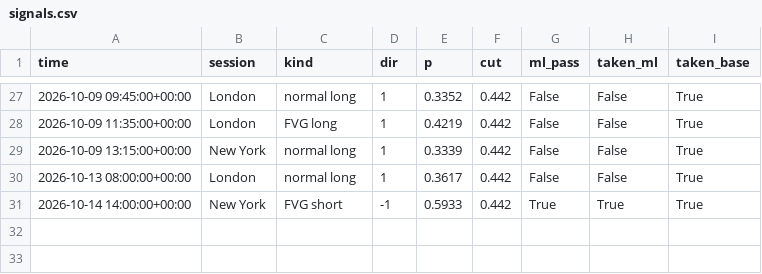
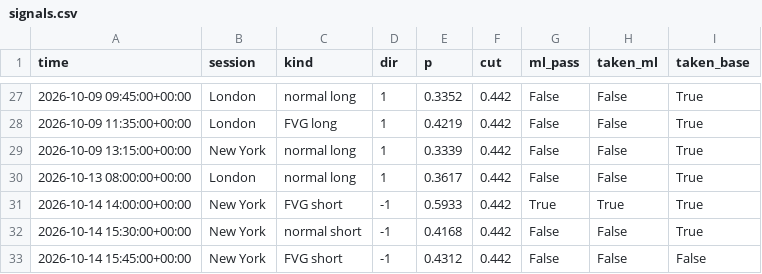
Before and after one commit to lcs2024016-arch/btcbot, a CSV file: state/signals.csv, drawn as a sheet; only a part is shown, gaps mark what is left out; the diff names each change by its address in the sheet, - before the commit and + after, or states it on an @@ line.

```diff
--- a/state/signals.csv
+++ b/state/signals.csv
+row 32: 2026-10-14 15:30:00+00:00 | New York | normal short | -1 | 0.4168 | 0.442 | False | False | True
+row 33: 2026-10-14 15:45:00+00:00 | New York | FVG short | -1 | 0.4312 | 0.442 | False | False | False
```
Also changed, not shown: state/trades.csv, 4 other files.
